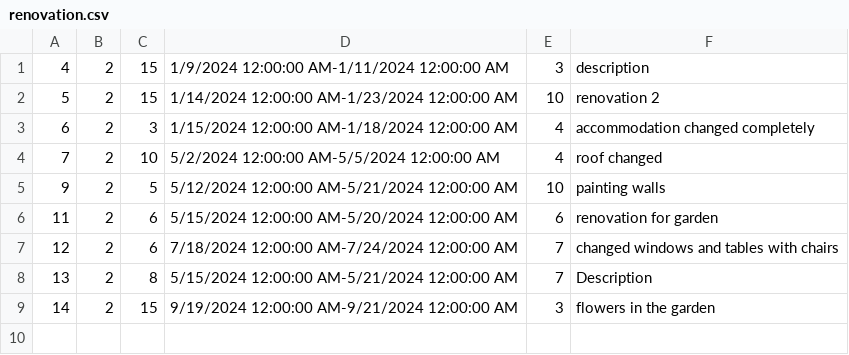
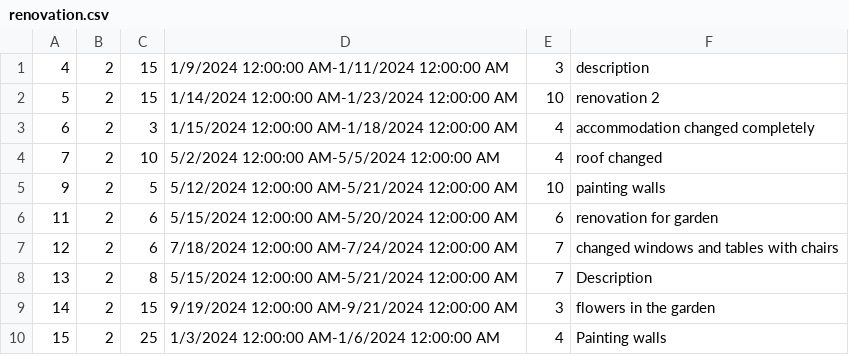
Before and after one commit to katarinap02/booking-application, a CSV file: Resources/Data/renovation.csv, drawn as a sheet.

```diff
--- a/Resources/Data/renovation.csv
+++ b/Resources/Data/renovation.csv
@@ -9 +9,2 @@
 14|2|15|9/19/2024 12:00:00 AM-9/21/2024 12:00:00 AM|3|flowers in the garden
+15|2|25|1/3/2024 12:00:00 AM-1/6/2024 12:00:00 AM|4|Painting walls
```
Also changed, not shown: Resources/Data/accommodations.csv, 5 other files.
